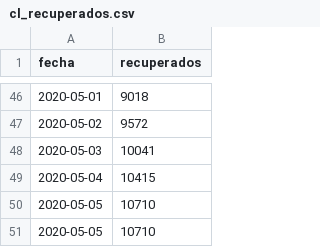
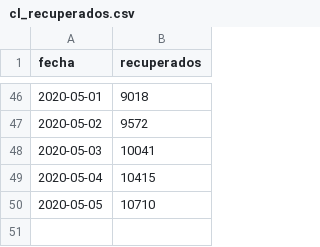
Before and after one commit to nekurosu/covid_data, a CSV file: cl_recuperados.csv, drawn as a sheet; only a part is shown, gaps mark what is left out; the diff names each change by its address in the sheet, - before the commit and + after, or states it on an @@ line.

```diff
--- a/cl_recuperados.csv
+++ b/cl_recuperados.csv
-row 51: 2020-05-05 | 10710
```
Also changed, not shown: cl_casos_regiones.csv.
